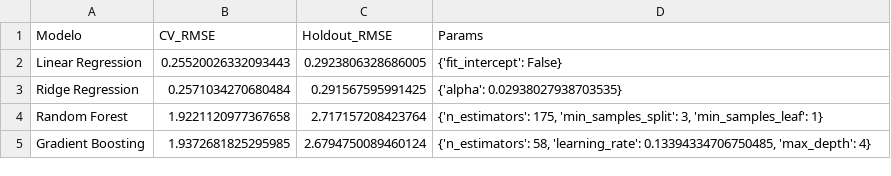
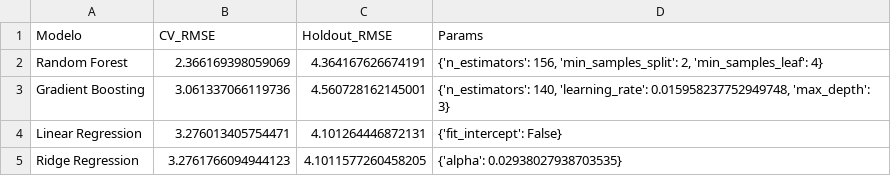
Before and after one commit to Javi111003/ML-FinalProject, a CSV file: consumption-study/resumen_modelos_sms.csv, drawn as a sheet.

```diff
--- a/consumption-study/resumen_modelos_sms.csv
+++ b/consumption-study/resumen_modelos_sms.csv
@@ -1,5 +1,5 @@
 Modelo,CV_RMSE,Holdout_RMSE,Params
-Linear Regression,0.25520026332093443,0.2923806328686005,{'fit_intercept': False}
-Ridge Regression,0.2571034270680484,0.291567595991425,{'alpha': 0.02938027938703535}
-Random Forest,1.9221120977367658,2.717157208423764,"{'n_estimators': 175, 'min_samples_split': 3, 'min_samples_leaf': 1}"
-Gradient Boosting,1.9372681825295985,2.6794750089460124,"{'n_estimators': 58, 'learning_rate': 0.13394334706750485, 'max_depth': 4}"
+Random Forest,2.366169398059069,4.364167626674191,"{'n_estimators': 156, 'min_samples_split': 2, 'min_samples_leaf': 4}"
+Gradient Boosting,3.061337066119736,4.560728162145001,"{'n_estimators': 140, 'learning_rate': 0.015958237752949748, 'max_depth': 3}"
+Linear Regression,3.276013405754471,4.101264446872131,{'fit_intercept': False}
+Ridge Regression,3.2761766094944123,4.1011577260458205,{'alpha': 0.02938027938703535}
```
Also changed, not shown: consumption-study/prediccion_sms.csv, consumption-study/prediccion_voz.csv, 7 other files.
